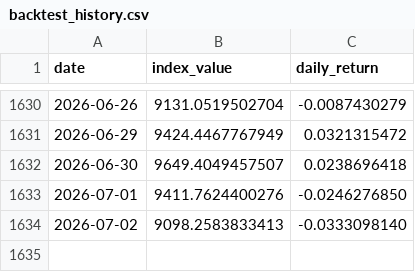
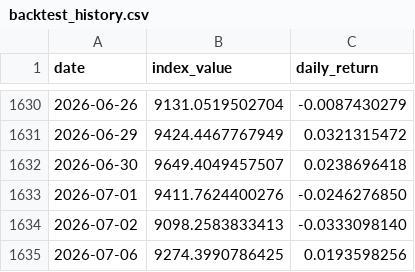
Before and after one commit to Riccard0631/rp-ai-infrastructure-30-index, a CSV file: backtest_history.csv, drawn as a sheet; only a part is shown, gaps mark what is left out; the diff names each change by its address in the sheet, - before the commit and + after, or states it on an @@ line.

```diff
--- a/backtest_history.csv
+++ b/backtest_history.csv
+row 1635: 2026-07-06 | 9274.3990786425 | 0.0193598256
```
Also changed, not shown: history.csv, 4 other files.
